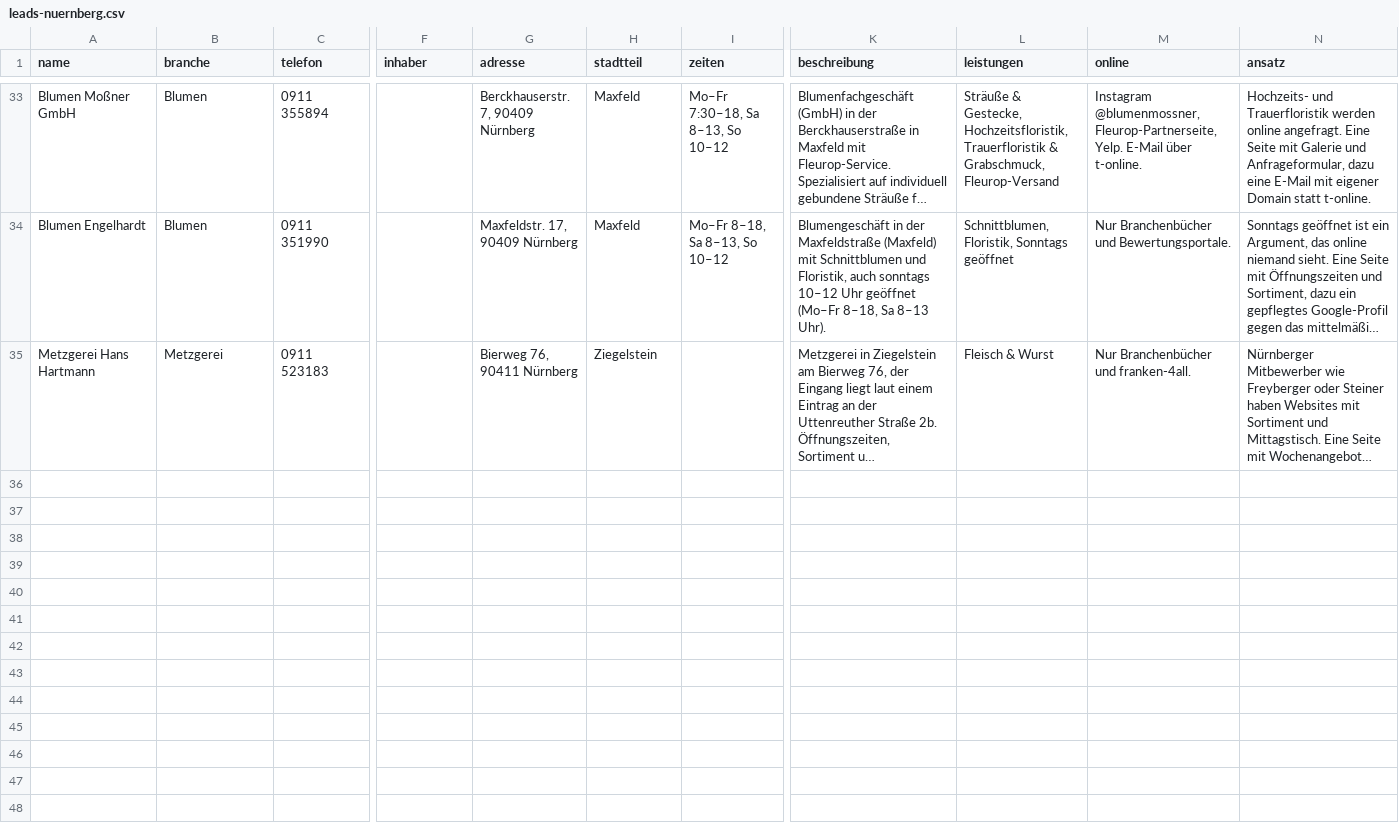
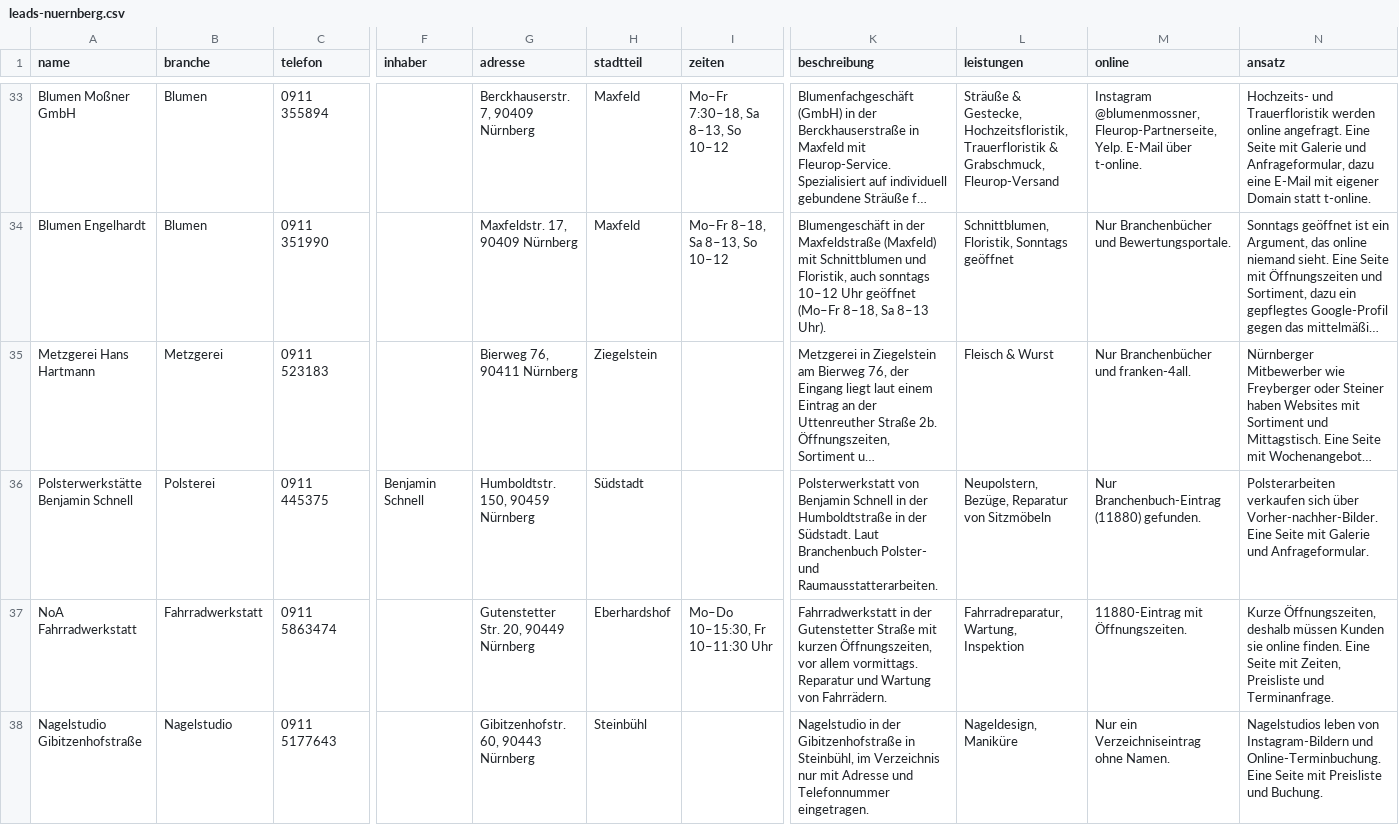
Before and after one commit to dalem07bro-jpg/IDK, a CSV file: data/leads-nuernberg.csv, drawn as a sheet; only a part is shown, gaps mark what is left out; long unchanged cells end in …; rows hold the shown columns only; the diff covers the shown part only; the diff names each change by its address in the sheet, - before the commit and + after, or states it on an @@ line.

```diff
--- a/data/leads-nuernberg.csv
+++ b/data/leads-nuernberg.csv
+row 36: Polsterwerkstätte Benjamin Schnell | Polsterei | 0911 445375 | Benjamin Schnell | Humboldtstr. 150, 90459 Nürnberg | Südstadt |  | Polsterwerkstatt von Benjamin Schnell in der Humboldtstraße in der Südstadt. Laut Branchenbuch Polster- und Raumausstatterarbeiten. | Neupolstern, Bezüge, Reparatur von Sitzmöbeln | Nur Branchenbuch-Eintrag (11880) gefunden. | Polsterarbeiten verkaufen sich über Vorher-nachher-Bilder. Eine Seite mit Galerie und Anfrageformular.
+row 37: NoA Fahrradwerkstatt | Fahrradwerkstatt | 0911 5863474 |  | Gutenstetter Str. 20, 90449 Nürnberg | Eberhardshof | Mo–Do 10–15:30, Fr 10–11:30 Uhr | Fahrradwerkstatt in der Gutenstetter Straße mit kurzen Öffnungszeiten, vor allem vormittags. Reparatur und Wartung von Fahrrädern. | Fahrradreparatur, Wartung, Inspektion | 11880-Eintrag mit Öffnungszeiten. | Kurze Öffnungszeiten, deshalb müssen Kunden sie online finden. Eine Seite mit Zeiten, Preisliste und Terminanfrage.
+row 38: Nagelstudio Gibitzenhofstraße | Nagelstudio | 0911 5177643 |  | Gibitzenhofstr. 60, 90443 Nürnberg | Steinbühl |  | Nagelstudio in der Gibitzenhofstraße in Steinbühl, im Verzeichnis nur mit Adresse und Telefonnummer eingetragen. | Nageldesign, Maniküre | Nur ein Verzeichniseintrag ohne Namen. | Nagelstudios leben von Instagram-Bildern und Online-Terminbuchung. Eine Seite mit Preisliste und Buchung.
```
Also changed, not shown: 3 added rows elsewhere in this file, data/leads-muenchen.csv, 6 other files.
